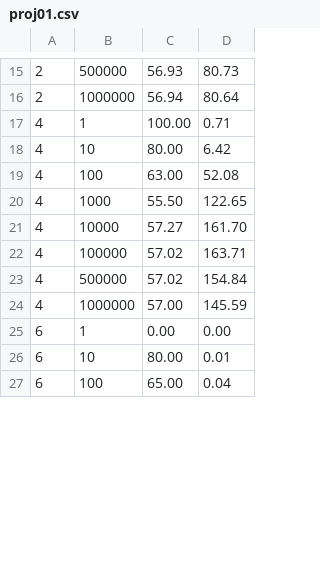
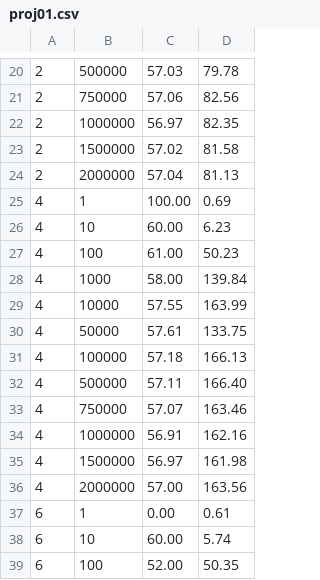
Before and after one commit to mattfrench1/Monte-Carlo-Simulations, a CSV file: proj01.csv, drawn as a sheet; only a part is shown, gaps mark what is left out; the diff covers the shown part only.

```diff
--- a/proj01.csv
+++ b/proj01.csv
@@ -15,13 +20,20 @@
- 2 ,   500000 ,  56.93 ,  80.73
- 2 ,  1000000 ,  56.94 ,  80.64
- 4 ,        1 , 100.00 ,   0.71
- 4 ,       10 ,  80.00 ,   6.42
- 4 ,      100 ,  63.00 ,  52.08
- 4 ,     1000 ,  55.50 , 122.65
- 4 ,    10000 ,  57.27 , 161.70
- 4 ,   100000 ,  57.02 , 163.71
- 4 ,   500000 ,  57.02 , 154.84
- 4 ,  1000000 ,  57.00 , 145.59
- 6 ,        1 ,   0.00 ,   0.00
- 6 ,       10 ,  80.00 ,   0.01
- 6 ,      100 ,  65.00 ,   0.04
+ 2 ,   500000 ,  57.03 ,  79.78
+ 2 ,   750000 ,  57.06 ,  82.56
+ 2 ,  1000000 ,  56.97 ,  82.35
+ 2 ,  1500000 ,  57.02 ,  81.58
+ 2 ,  2000000 ,  57.04 ,  81.13
+ 4 ,        1 , 100.00 ,   0.69
+ 4 ,       10 ,  60.00 ,   6.23
+ 4 ,      100 ,  61.00 ,  50.23
+ 4 ,     1000 ,  58.00 , 139.84
+ 4 ,    10000 ,  57.55 , 163.99
+ 4 ,    50000 ,  57.61 , 133.75
+ 4 ,   100000 ,  57.18 , 166.13
+ 4 ,   500000 ,  57.11 , 166.40
+ 4 ,   750000 ,  57.07 , 163.46
+ 4 ,  1000000 ,  56.91 , 162.16
+ 4 ,  1500000 ,  56.97 , 161.98
+ 4 ,  2000000 ,  57.00 , 163.56
+ 6 ,        1 ,   0.00 ,   0.61
+ 6 ,       10 ,  60.00 ,   5.74
+ 6 ,      100 ,  52.00 ,  50.35
```
Also changed, not shown: 13 added rows and 52 edited cells elsewhere in this file, 2 other files.
